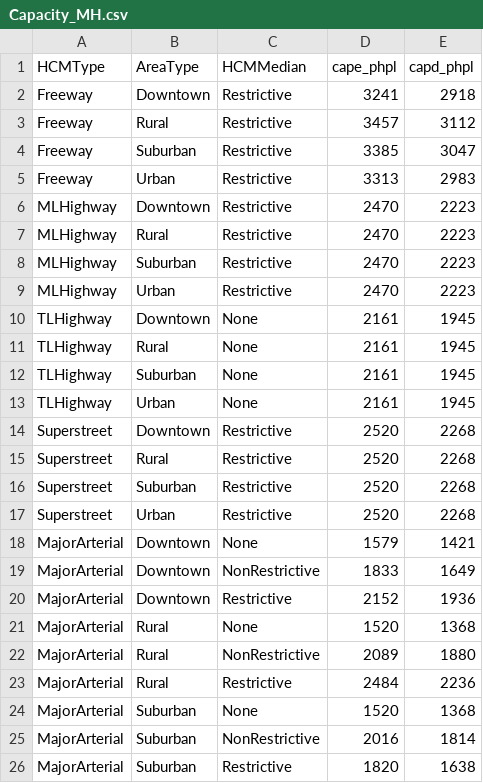
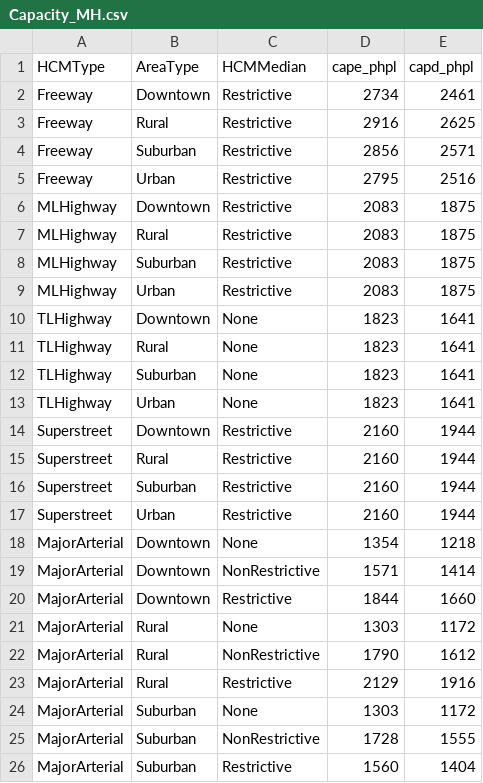
Before and after one commit to Triangle-Modeling-and-Analytics/TRMG2_CAV, a CSV file: master/networks/Capacity_MH.csv, drawn as a sheet; only a part is shown; the diff covers the shown part only.

Commit message:
Update Capacity_MH.csv
20-24% increase as opposed to 40%-47%

```diff
--- a/master/networks/Capacity_MH.csv
+++ b/master/networks/Capacity_MH.csv
@@ -1,26 +1,26 @@
 HCMType,AreaType,HCMMedian,cape_phpl,capd_phpl
-Freeway,Downtown,Restrictive,3241,2918
-Freeway,Rural,Restrictive,3457,3112
-Freeway,Suburban,Restrictive,3385,3047
-Freeway,Urban,Restrictive,3313,2983
-MLHighway,Downtown,Restrictive,2470,2223
-MLHighway,Rural,Restrictive,2470,2223
-MLHighway,Suburban,Restrictive,2470,2223
-MLHighway,Urban,Restrictive,2470,2223
-TLHighway,Downtown,None,2161,1945
-TLHighway,Rural,None,2161,1945
-TLHighway,Suburban,None,2161,1945
-TLHighway,Urban,None,2161,1945
-Superstreet,Downtown,Restrictive,2520,2268
-Superstreet,Rural,Restrictive,2520,2268
-Superstreet,Suburban,Restrictive,2520,2268
-Superstreet,Urban,Restrictive,2520,2268
-MajorArterial,Downtown,None,1579,1421
-MajorArterial,Downtown,NonRestrictive,1833,1649
-MajorArterial,Downtown,Restrictive,2152,1936
-MajorArterial,Rural,None,1520,1368
-MajorArterial,Rural,NonRestrictive,2089,1880
-MajorArterial,Rural,Restrictive,2484,2236
-MajorArterial,Suburban,None,1520,1368
-MajorArterial,Suburban,NonRestrictive,2016,1814
-MajorArterial,Suburban,Restrictive,1820,1638
+Freeway,Downtown,Restrictive,2734,2461
+Freeway,Rural,Restrictive,2916,2625
+Freeway,Suburban,Restrictive,2856,2571
+Freeway,Urban,Restrictive,2795,2516
+MLHighway,Downtown,Restrictive,2083,1875
+MLHighway,Rural,Restrictive,2083,1875
+MLHighway,Suburban,Restrictive,2083,1875
+MLHighway,Urban,Restrictive,2083,1875
+TLHighway,Downtown,None,1823,1641
+TLHighway,Rural,None,1823,1641
+TLHighway,Suburban,None,1823,1641
+TLHighway,Urban,None,1823,1641
+Superstreet,Downtown,Restrictive,2160,1944
+Superstreet,Rural,Restrictive,2160,1944
+Superstreet,Suburban,Restrictive,2160,1944
+Superstreet,Urban,Restrictive,2160,1944
+MajorArterial,Downtown,None,1354,1218
+MajorArterial,Downtown,NonRestrictive,1571,1414
+MajorArterial,Downtown,Restrictive,1844,1660
+MajorArterial,Rural,None,1303,1172
+MajorArterial,Rural,NonRestrictive,1790,1612
+MajorArterial,Rural,Restrictive,2129,1916
+MajorArterial,Suburban,None,1303,1172
+MajorArterial,Suburban,NonRestrictive,1728,1555
+MajorArterial,Suburban,Restrictive,1560,1404
```
Also changed, not shown: 30 edited cells elsewhere in this file.
